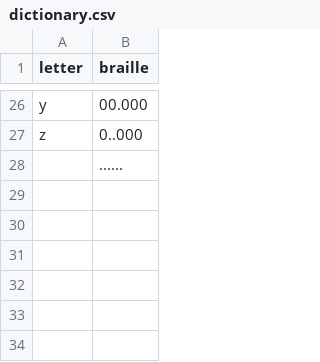
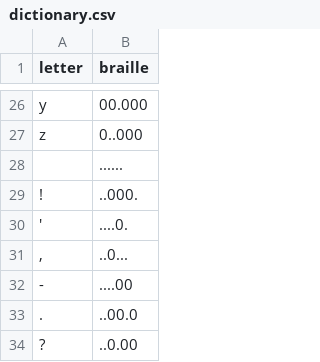
Before and after one commit to drewwilliams5280/night_writer, a CSV file: data/dictionary.csv, drawn as a sheet; only a part is shown, gaps mark what is left out; the diff names each change by its address in the sheet, - before the commit and + after, or states it on an @@ line.

Commit message:
Adds punctuation symbols to dictionary

```diff
--- a/data/dictionary.csv
+++ b/data/dictionary.csv
+row 29: ! | ..000.
+row 30: ' | ....0.
+row 31: , | ..0...
+row 32: - | ....00
+row 33: . | ..00.0
+row 34: ? | ..0.00
```
Also changed, not shown: 1 other file.
